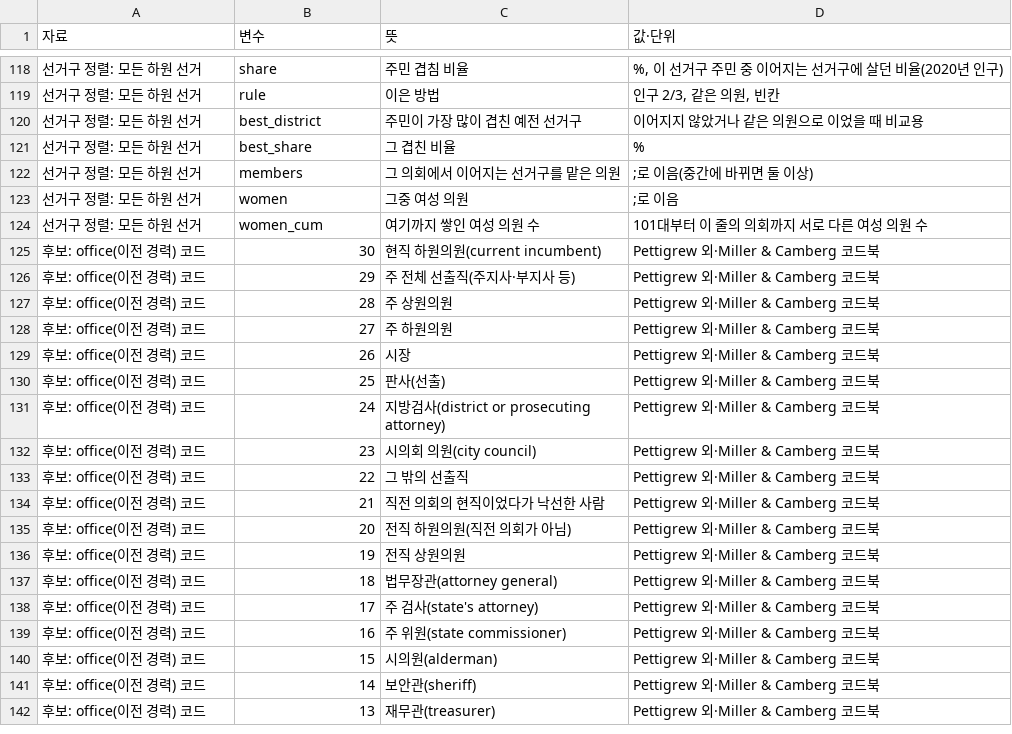
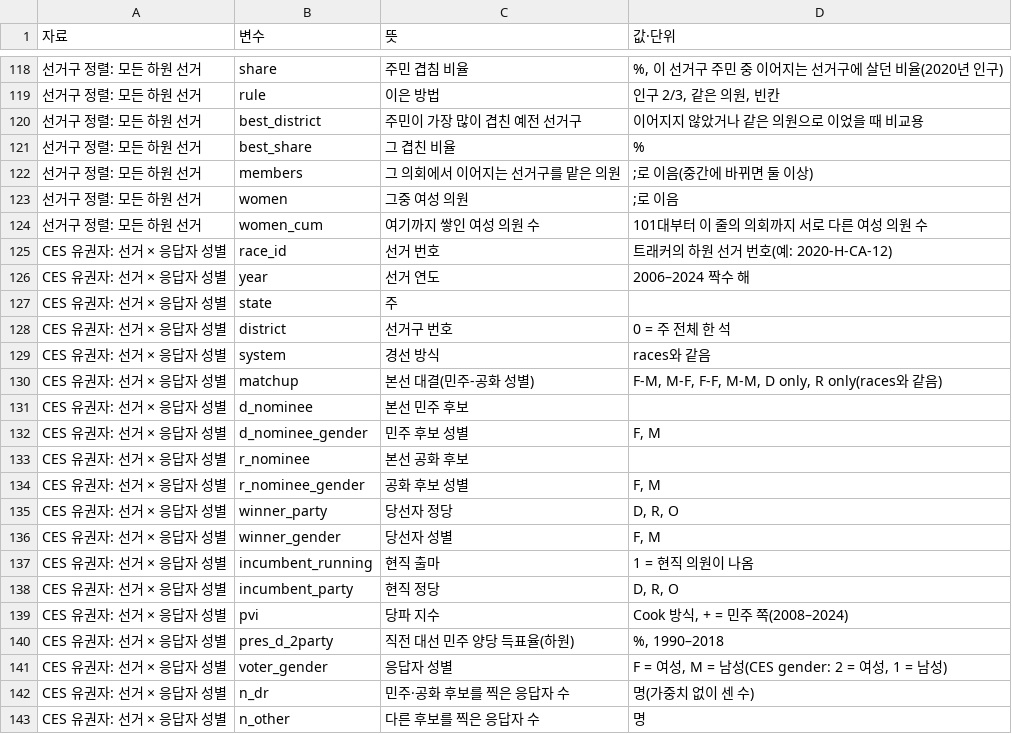
Before and after one commit to jongkonlee/US_female_candidates, a CSV file: docs/data/codebook.csv, drawn as a sheet; only a part is shown, gaps mark what is left out; the shorter side is filled out with more unchanged rows; the diff covers the shown part only; the diff names each change by its address in the sheet, - before the commit and + after, or states it on an @@ line.

```diff
--- a/docs/data/codebook.csv
+++ b/docs/data/codebook.csv
+row 125: CES 유권자: 선거 × 응답자 성별 | race_id | 선거 번호 | 트래커의 하원 선거 번호(예: 2020-H-CA-12)
+row 126: CES 유권자: 선거 × 응답자 성별 | year | 선거 연도 | 2006–2024 짝수 해
+row 127: CES 유권자: 선거 × 응답자 성별 | state | 주
+row 128: CES 유권자: 선거 × 응답자 성별 | district | 선거구 번호 | 0 = 주 전체 한 석
+row 129: CES 유권자: 선거 × 응답자 성별 | system | 경선 방식 | races와 같음
+row 130: CES 유권자: 선거 × 응답자 성별 | matchup | 본선 대결(민주-공화 성별) | F-M, M-F, F-F, M-M, D only, R only(races와 같음)
+row 131: CES 유권자: 선거 × 응답자 성별 | d_nominee | 본선 민주 후보
+row 132: CES 유권자: 선거 × 응답자 성별 | d_nominee_gender | 민주 후보 성별 | F, M
+row 133: CES 유권자: 선거 × 응답자 성별 | r_nominee | 본선 공화 후보
+row 134: CES 유권자: 선거 × 응답자 성별 | r_nominee_gender | 공화 후보 성별 | F, M
+row 135: CES 유권자: 선거 × 응답자 성별 | winner_party | 당선자 정당 | D, R, O
+row 136: CES 유권자: 선거 × 응답자 성별 | winner_gender | 당선자 성별 | F, M
+row 137: CES 유권자: 선거 × 응답자 성별 | incumbent_running | 현직 출마 | 1 = 현직 의원이 나옴
+row 138: CES 유권자: 선거 × 응답자 성별 | incumbent_party | 현직 정당 | D, R, O
+row 139: CES 유권자: 선거 × 응답자 성별 | pvi | 당파 지수 | Cook 방식, + = 민주 쪽(2008–2024)
+row 140: CES 유권자: 선거 × 응답자 성별 | pres_d_2party | 직전 대선 민주 양당 득표율(하원) | %, 1990–2018
+row 141: CES 유권자: 선거 × 응답자 성별 | voter_gender | 응답자 성별 | F = 여성, M = 남성(CES gender: 2 = 여성, 1 = 남성)
+row 142: CES 유권자: 선거 × 응답자 성별 | n_dr | 민주·공화 후보를 찍은 응답자 수 | 명(가중치 없이 센 수)
+row 143: CES 유권자: 선거 × 응답자 성별 | n_other | 다른 후보를 찍은 응답자 수 | 명
```
Also changed, not shown: 30 added rows elsewhere in this file, 15 other files.
